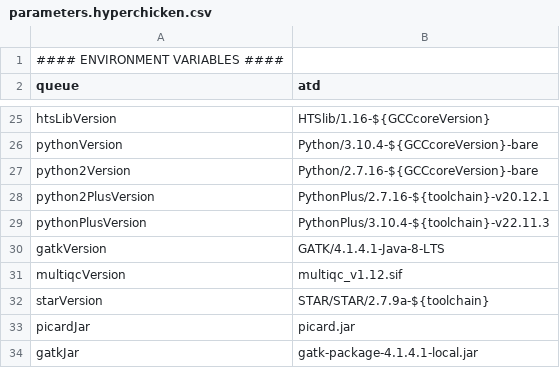
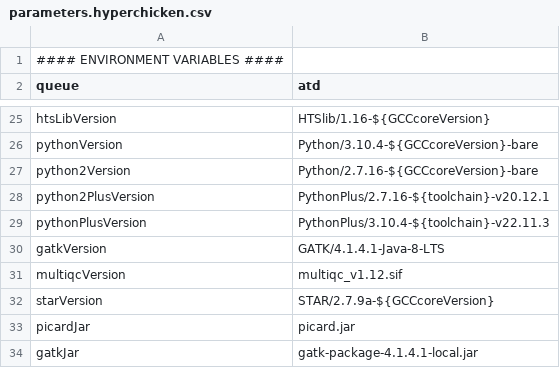
Before and after one commit to molgenis/NGS_RNA, a CSV file: parameters.hyperchicken.csv, drawn as a sheet; only a part is shown, gaps mark what is left out.

```diff
--- a/parameters.hyperchicken.csv
+++ b/parameters.hyperchicken.csv
@@ -31,3 +31,3 @@ gatkVersion,GATK/4.1.4.1-Java-8-LTS
 multiqcVersion,multiqc_v1.12.sif
-starVersion,STAR/STAR/2.7.9a-${toolchain}
+starVersion,STAR/2.7.9a-${GCCcoreVersion}
 picardJar,picard.jar
```
